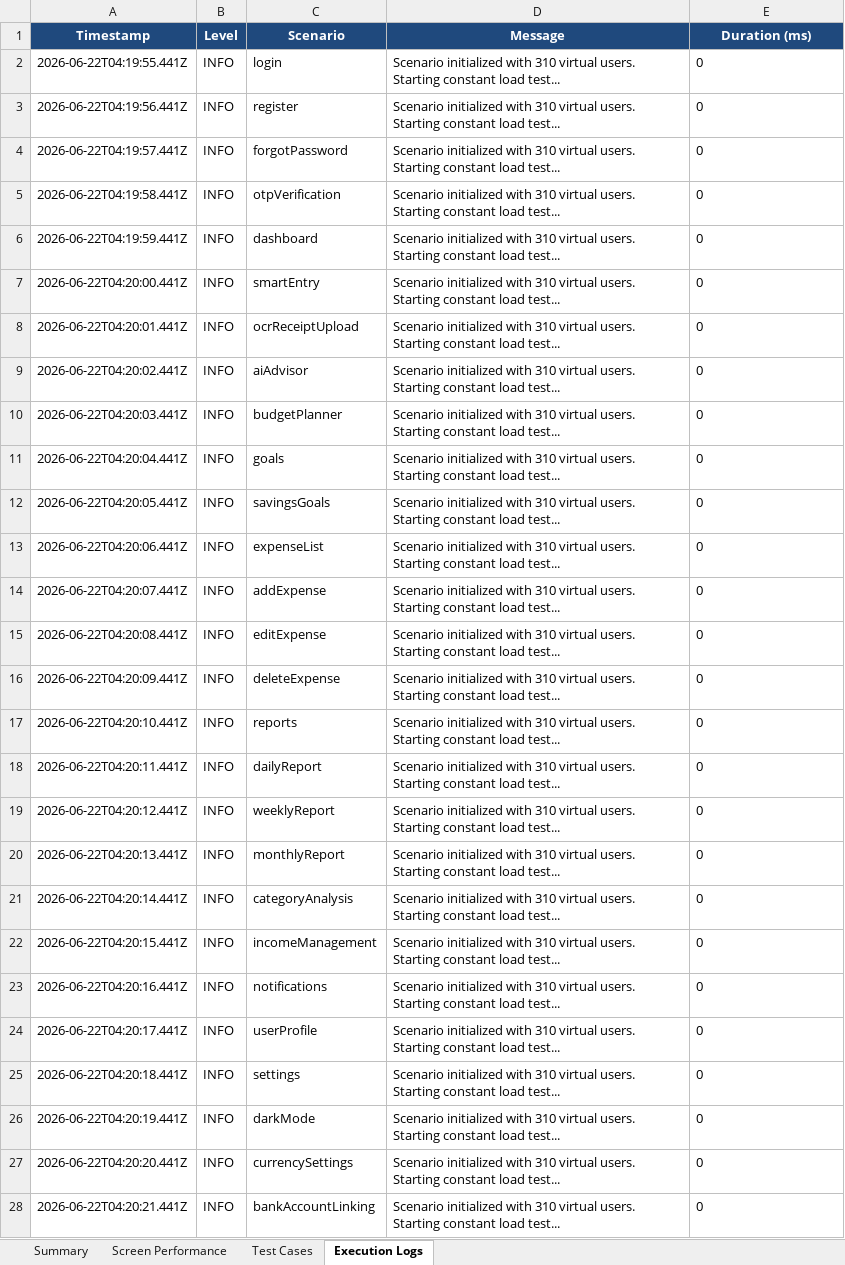
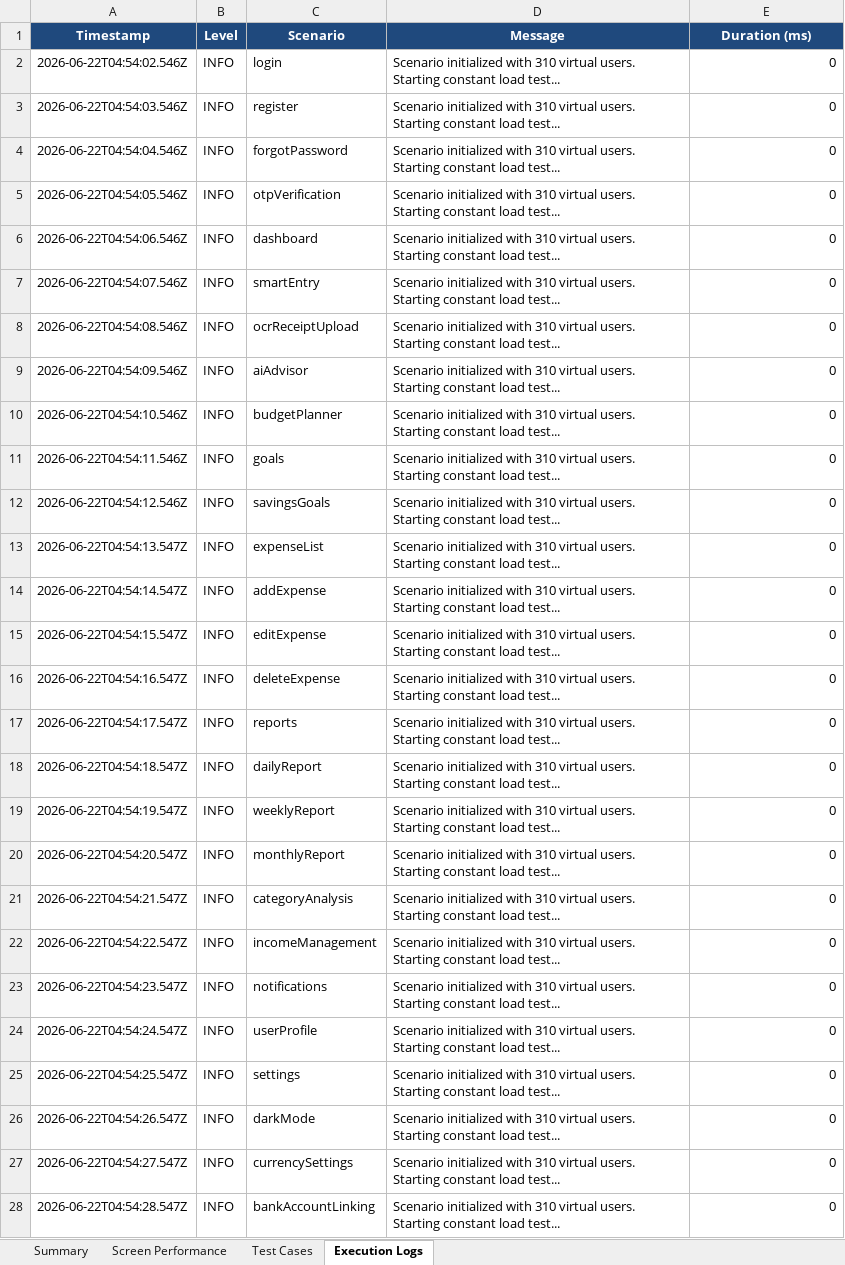
Before and after one commit to iamlokesh3/Smart-budget, an Excel workbook: load-testing/reports/Load_Testing_Report.xlsx, sheet Execution Logs, drawn as a sheet; only a part is shown; values as stored, in another font and other column widths than the file's, no borders; the diff covers the shown part only; the diff names each change by its address in the sheet, - before the commit and + after, or states it on an @@ line.

Commit message:
Populate actual duration values in the Execution Logs worksheet instead of hardcoded 0s

```diff
--- a/load-testing/reports/Load_Testing_Report.xlsx (sheet Execution Logs)
+++ b/load-testing/reports/Load_Testing_Report.xlsx (sheet Execution Logs)
-A2 (Timestamp): 2026-06-22T04:19:55.441Z
+A2 (Timestamp): 2026-06-22T04:54:02.546Z
-E2:E28 alignment: left
+E2:E28 alignment: right
-A3 (Timestamp): 2026-06-22T04:19:56.441Z
+A3 (Timestamp): 2026-06-22T04:54:03.546Z
-A4 (Timestamp): 2026-06-22T04:19:57.441Z
+A4 (Timestamp): 2026-06-22T04:54:04.546Z
-A5 (Timestamp): 2026-06-22T04:19:58.441Z
+A5 (Timestamp): 2026-06-22T04:54:05.546Z
-A6 (Timestamp): 2026-06-22T04:19:59.441Z
+A6 (Timestamp): 2026-06-22T04:54:06.546Z
-A7 (Timestamp): 2026-06-22T04:20:00.441Z
+A7 (Timestamp): 2026-06-22T04:54:07.546Z
-A8 (Timestamp): 2026-06-22T04:20:01.441Z
+A8 (Timestamp): 2026-06-22T04:54:08.546Z
-A9 (Timestamp): 2026-06-22T04:20:02.441Z
+A9 (Timestamp): 2026-06-22T04:54:09.546Z
-A10 (Timestamp): 2026-06-22T04:20:03.441Z
+A10 (Timestamp): 2026-06-22T04:54:10.546Z
-A11 (Timestamp): 2026-06-22T04:20:04.441Z
+A11 (Timestamp): 2026-06-22T04:54:11.546Z
-A12 (Timestamp): 2026-06-22T04:20:05.441Z
+A12 (Timestamp): 2026-06-22T04:54:12.546Z
-A13 (Timestamp): 2026-06-22T04:20:06.441Z
+A13 (Timestamp): 2026-06-22T04:54:13.547Z
-A14 (Timestamp): 2026-06-22T04:20:07.441Z
+A14 (Timestamp): 2026-06-22T04:54:14.547Z
-A15 (Timestamp): 2026-06-22T04:20:08.441Z
+A15 (Timestamp): 2026-06-22T04:54:15.547Z
-A16 (Timestamp): 2026-06-22T04:20:09.441Z
+A16 (Timestamp): 2026-06-22T04:54:16.547Z
-A17 (Timestamp): 2026-06-22T04:20:10.441Z
+A17 (Timestamp): 2026-06-22T04:54:17.547Z
-A18 (Timestamp): 2026-06-22T04:20:11.441Z
+A18 (Timestamp): 2026-06-22T04:54:18.547Z
-A19 (Timestamp): 2026-06-22T04:20:12.441Z
+A19 (Timestamp): 2026-06-22T04:54:19.547Z
-A20 (Timestamp): 2026-06-22T04:20:13.441Z
+A20 (Timestamp): 2026-06-22T04:54:20.547Z
-A21 (Timestamp): 2026-06-22T04:20:14.441Z
+A21 (Timestamp): 2026-06-22T04:54:21.547Z
-A22 (Timestamp): 2026-06-22T04:20:15.441Z
+A22 (Timestamp): 2026-06-22T04:54:22.547Z
-A23 (Timestamp): 2026-06-22T04:20:16.441Z
+A23 (Timestamp): 2026-06-22T04:54:23.547Z
-A24 (Timestamp): 2026-06-22T04:20:17.441Z
+A24 (Timestamp): 2026-06-22T04:54:24.547Z
-A25 (Timestamp): 2026-06-22T04:20:18.441Z
+A25 (Timestamp): 2026-06-22T04:54:25.547Z
-A26 (Timestamp): 2026-06-22T04:20:19.441Z
+A26 (Timestamp): 2026-06-22T04:54:26.547Z
-A27 (Timestamp): 2026-06-22T04:20:20.441Z
+A27 (Timestamp): 2026-06-22T04:54:27.547Z
-A28 (Timestamp): 2026-06-22T04:20:21.441Z
+A28 (Timestamp): 2026-06-22T04:54:28.547Z
```
Also changed, not shown: 213 edited cells and cell formats elsewhere in this sheet, sheet Screen Performance, sheet Summary, 1 other file.
